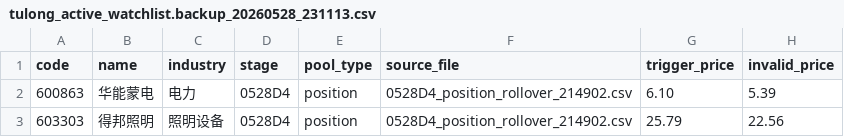
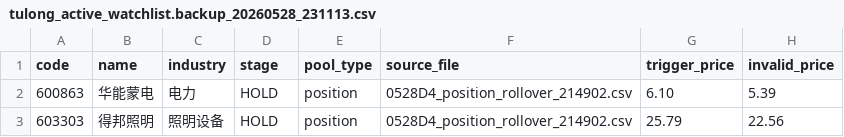
Before and after one commit to dacaochang9527/hermes-jarvis, a CSV file: skills/finance/stock-strategy-assistant/data/watchlists/tulong_active_watchlist.backup_20260528_231113.csv, drawn as a sheet; only a part is shown; the diff names each change by its address in the sheet, - before the commit and + after, or states it on an @@ line.

```diff
--- a/skills/finance/stock-strategy-assistant/data/watchlists/tulong_active_watchlist.backup_20260528_231113.csv
+++ b/skills/finance/stock-strategy-assistant/data/watchlists/tulong_active_watchlist.backup_20260528_231113.csv
-D2:D3 (stage): 0528D4
+D2:D3 (stage): HOLD
```
Also changed, not shown: skills/finance/stock-strategy-assistant/data/watchlists/tulong_active_watchlist.backup_20260528_003205.csv, skills/finance/stock-strategy-assistant/data/watchlists/tulong_active_watchlist.backup_20260529_085038.csv, 20 other files.
